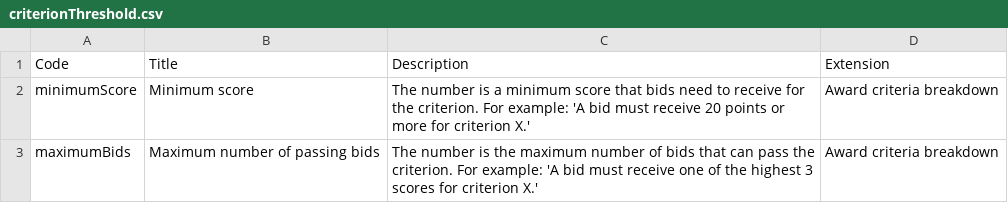
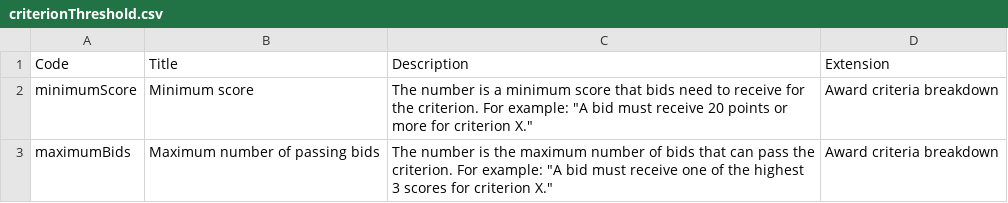
Before and after one commit to open-contracting-extensions/european-union, a CSV file: schema/patched/codelists/criterionThreshold.csv, drawn as a sheet.

```diff
--- a/schema/patched/codelists/criterionThreshold.csv
+++ b/schema/patched/codelists/criterionThreshold.csv
@@ -1,3 +1,3 @@
 Code,Title,Description,Extension
-minimumScore,Minimum score,The number is a minimum score that bids need to receive for the criterion. For example: 'A bid must receive 20 points or more for criterion X.',Award criteria breakdown
-maximumBids,Maximum number of passing bids,The number is the maximum number of bids that can pass the criterion. For example: 'A bid must receive one of the highest 3 scores for criterion X.',Award criteria breakdown
+minimumScore,Minimum score,"The number is a minimum score that bids need to receive for the criterion. For example: ""A bid must receive 20 points or more for criterion X.""",Award criteria breakdown
+maximumBids,Maximum number of passing bids,"The number is the maximum number of bids that can pass the criterion. For example: ""A bid must receive one of the highest 3 scores for criterion X.""",Award criteria breakdown
```
Also changed, not shown: schema/patched/codelists/financeCategory.csv, schema/patched/codelists/itemClassificationScheme.csv, 15 other files.
